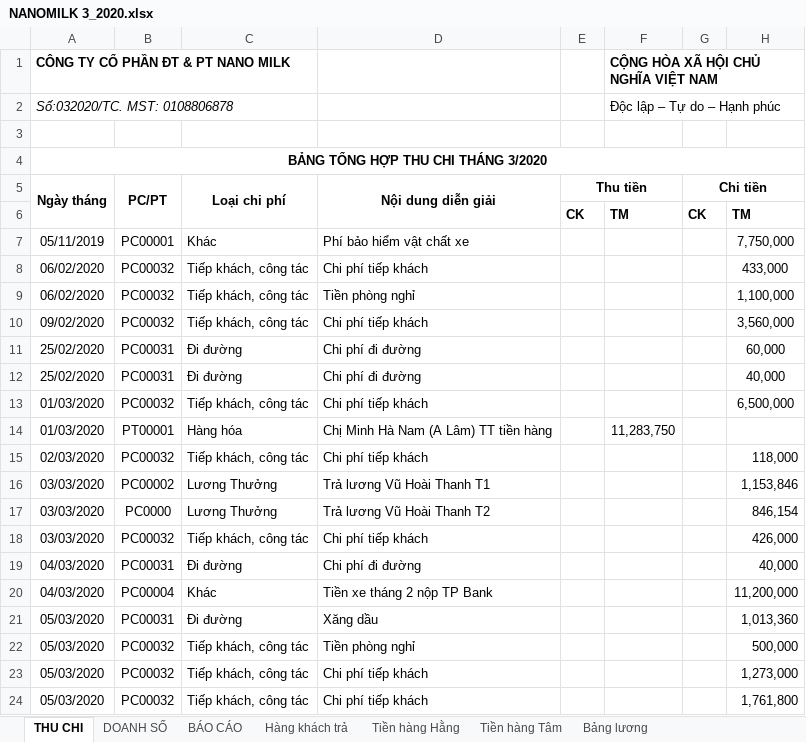
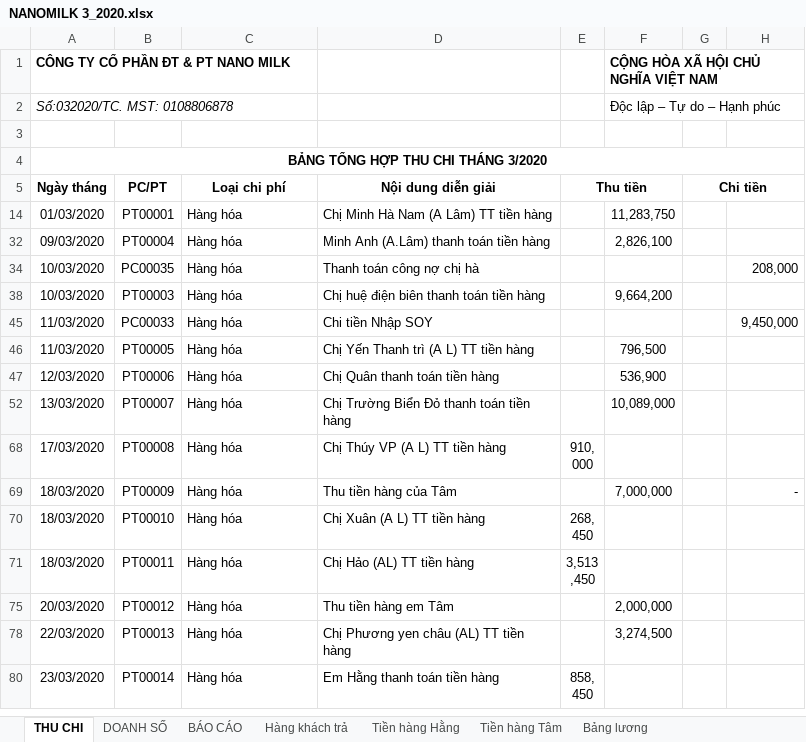
Before and after one commit to lexusna98/HangWorkspace, an Excel workbook: KẾ TOÁN - THÁI HẰNG/Báo cáo/EXCEL/NANOMILK 3_2020.xlsx, sheet THU CHI, drawn as a sheet; only a part is shown; the shorter side is filled out with more unchanged rows; values as stored, in another font and other column widths than the file's, no borders; the diff covers the shown part only; the diff names each change by its address in the sheet, - before the commit and + after, or states it on an @@ line.

```diff
--- a/KẾ TOÁN - THÁI HẰNG/Báo cáo/EXCEL/NANOMILK 3_2020.xlsx (sheet THU CHI)
+++ b/KẾ TOÁN - THÁI HẰNG/Báo cáo/EXCEL/NANOMILK 3_2020.xlsx (sheet THU CHI)
-A5:A6 merged
-B5:B6 merged
-C5:C6 merged
-D5:D6 merged
@@ row 6 hidden:  |  |  |  | CK | TM | CK | TM @@
@@ row 7 hidden: 05/11/2019 | PC00001 | Khác | Phí bảo hiểm vật chất xe |  |  |  | 7,750,000 @@
@@ row 8 hidden: 06/02/2020 | PC00032 | Tiếp khách, công tác | Chi phí tiếp khách |  |  |  | 433,000 @@
@@ row 9 hidden: 06/02/2020 | PC00032 | Tiếp khách, công tác | Tiền phòng nghỉ |  |  |  | 1,100,000 @@
@@ row 10 hidden: 09/02/2020 | PC00032 | Tiếp khách, công tác | Chi phí tiếp khách |  |  |  | 3,560,000 @@
@@ row 11 hidden: 25/02/2020 | PC00031 | Đi đường | Chi phí đi đường |  |  |  | 60,000 @@
@@ row 12 hidden: 25/02/2020 | PC00031 | Đi đường | Chi phí đi đường |  |  |  | 40,000 @@
@@ row 13 hidden: 01/03/2020 | PC00032 | Tiếp khách, công tác | Chi phí tiếp khách |  |  |  | 6,500,000 @@
@@ row 15 hidden: 02/03/2020 | PC00032 | Tiếp khách, công tác | Chi phí tiếp khách |  |  |  | 118,000 @@
@@ row 16 hidden: 03/03/2020 | PC00002 | Lương Thưởng | Trả lương Vũ Hoài Thanh T1 |  |  |  | 1,153,846 @@
@@ row 17 hidden: 03/03/2020 | PC0000 | Lương Thưởng | Trả lương Vũ Hoài Thanh T2 |  |  |  | 846,154 @@
@@ row 18 hidden: 03/03/2020 | PC00032 | Tiếp khách, công tác | Chi phí tiếp khách |  |  |  | 426,000 @@
@@ row 19 hidden: 04/03/2020 | PC00031 | Đi đường | Chi phí đi đường |  |  |  | 40,000 @@
@@ row 20 hidden: 04/03/2020 | PC00004 | Khác | Tiền xe tháng 2 nộp TP Bank |  |  |  | 11,200,000 @@
@@ row 21 hidden: 05/03/2020 | PC00031 | Đi đường | Xăng dầu |  |  |  | 1,013,360 @@
@@ row 22 hidden: 05/03/2020 | PC00032 | Tiếp khách, công tác | Tiền phòng nghỉ |  |  |  | 500,000 @@
@@ row 23 hidden: 05/03/2020 | PC00032 | Tiếp khách, công tác | Chi phí tiếp khách |  |  |  | 1,273,000 @@
@@ row 24 hidden: 05/03/2020 | PC00032 | Tiếp khách, công tác | Chi phí tiếp khách |  |  |  | 1,761,800 @@
```
Also changed, not shown: 65 hidden or unhidden rows elsewhere in this sheet, KẾ TOÁN - THÁI HẰNG/Báo cáo/EXCEL/NANOMILK 6_2020.xlsx, 3 other files.
